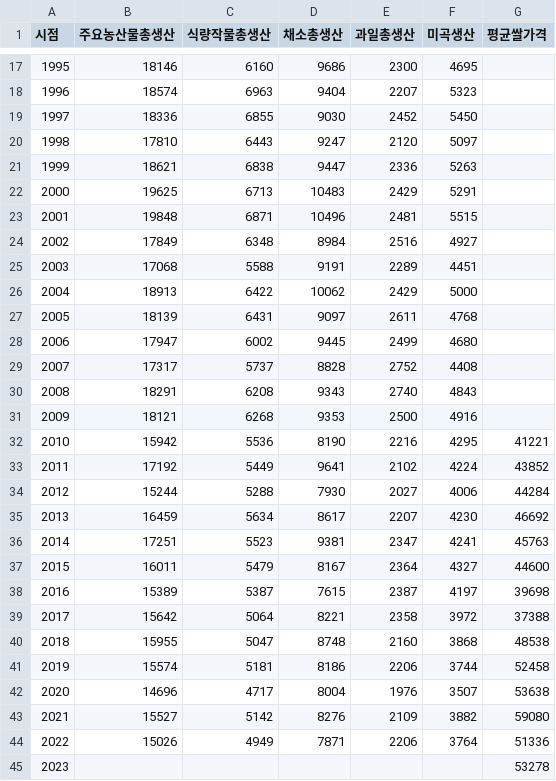
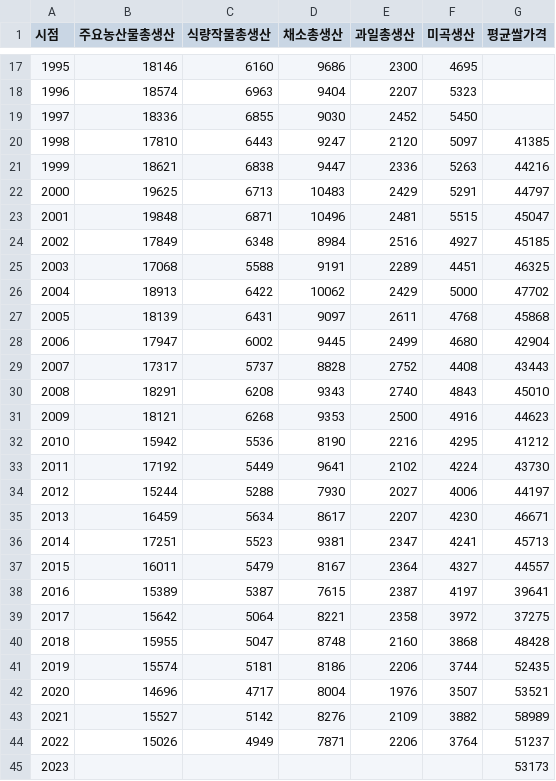
Before and after one commit to E-taek02/file, a CSV file: 농업생산물조사.csv, drawn as a sheet; only a part is shown, gaps mark what is left out.

Commit message:
Update 농업생산물조사.csv

```diff
--- a/농업생산물조사.csv
+++ b/농업생산물조사.csv
@@ -19,27 +19,27 @@
 1997,18336,6855,9030,2452,5450,
-1998,17810,6443,9247,2120,5097,
-1999,18621,6838,9447,2336,5263,
-2000,19625,6713,10483,2429,5291,
-2001,19848,6871,10496,2481,5515,
-2002,17849,6348,8984,2516,4927,
-2003,17068,5588,9191,2289,4451,
-2004,18913,6422,10062,2429,5000,
-2005,18139,6431,9097,2611,4768,
-2006,17947,6002,9445,2499,4680,
-2007,17317,5737,8828,2752,4408,
-2008,18291,6208,9343,2740,4843,
-2009,18121,6268,9353,2500,4916,
-2010,15942,5536,8190,2216,4295,41221
-2011,17192,5449,9641,2102,4224,43852
-2012,15244,5288,7930,2027,4006,44284
-2013,16459,5634,8617,2207,4230,46692
-2014,17251,5523,9381,2347,4241,45763
-2015,16011,5479,8167,2364,4327,44600
-2016,15389,5387,7615,2387,4197,39698
-2017,15642,5064,8221,2358,3972,37388
-2018,15955,5047,8748,2160,3868,48538
-2019,15574,5181,8186,2206,3744,52458
-2020,14696,4717,8004,1976,3507,53638
-2021,15527,5142,8276,2109,3882,59080
-2022,15026,4949,7871,2206,3764,51336
-2023,,,,,,53278
+1998,17810,6443,9247,2120,5097,41385
+1999,18621,6838,9447,2336,5263,44216
+2000,19625,6713,10483,2429,5291,44797
+2001,19848,6871,10496,2481,5515,45047
+2002,17849,6348,8984,2516,4927,45185
+2003,17068,5588,9191,2289,4451,46325
+2004,18913,6422,10062,2429,5000,47702
+2005,18139,6431,9097,2611,4768,45868
+2006,17947,6002,9445,2499,4680,42904
+2007,17317,5737,8828,2752,4408,43443
+2008,18291,6208,9343,2740,4843,45010
+2009,18121,6268,9353,2500,4916,44623
+2010,15942,5536,8190,2216,4295,41212
+2011,17192,5449,9641,2102,4224,43730
+2012,15244,5288,7930,2027,4006,44197
+2013,16459,5634,8617,2207,4230,46671
+2014,17251,5523,9381,2347,4241,45713
+2015,16011,5479,8167,2364,4327,44557
+2016,15389,5387,7615,2387,4197,39641
+2017,15642,5064,8221,2358,3972,37275
+2018,15955,5047,8748,2160,3868,48428
+2019,15574,5181,8186,2206,3744,52435
+2020,14696,4717,8004,1976,3507,53521
+2021,15527,5142,8276,2109,3882,58989
+2022,15026,4949,7871,2206,3764,51237
+2023,,,,,,53173
```
